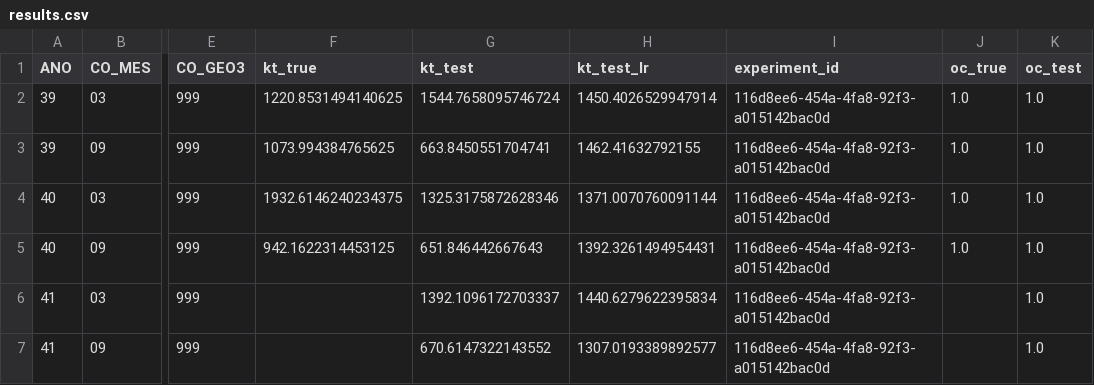
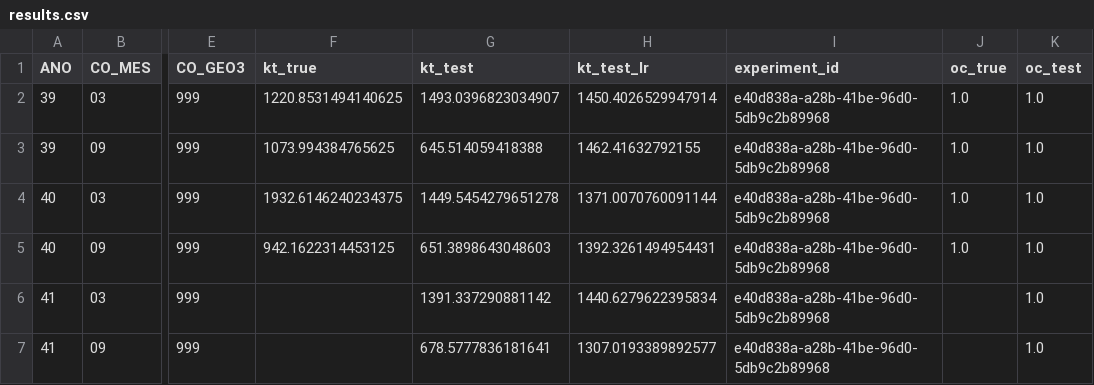
Before and after one commit to QuantImportBrazil/cplx_port_pr_paises_fora_do_golfo_persico_graos_ficut3_feateng1_fi_cut_reduc0.001_fev_26, a CSV file: results.csv, drawn as a sheet; only a part is shown, gaps mark what is left out; the diff names each change by its address in the sheet, - before the commit and + after, or states it on an @@ line.

```diff
--- a/results.csv
+++ b/results.csv
-G2 (kt_test): 1544.7658095746724
+G2 (kt_test): 1493.0396823034907
-I2:I7 (experiment_id): 116d8ee6-454a-4fa8-92f3-a015142bac0d
+I2:I7 (experiment_id): e40d838a-a28b-41be-96d0-5db9c2b89968
-G3 (kt_test): 663.8450551704741
+G3 (kt_test): 645.514059418388
-G4 (kt_test): 1325.3175872628346
+G4 (kt_test): 1449.5454279651278
-G5 (kt_test): 651.846442667643
+G5 (kt_test): 651.3898643048603
-G6 (kt_test): 1392.1096172703337
+G6 (kt_test): 1391.337290881142
-G7 (kt_test): 670.6147322143552
+G7 (kt_test): 678.5777836181641
```
Also changed, not shown: df_experimentos.csv, fi.csv, 5 other files.
